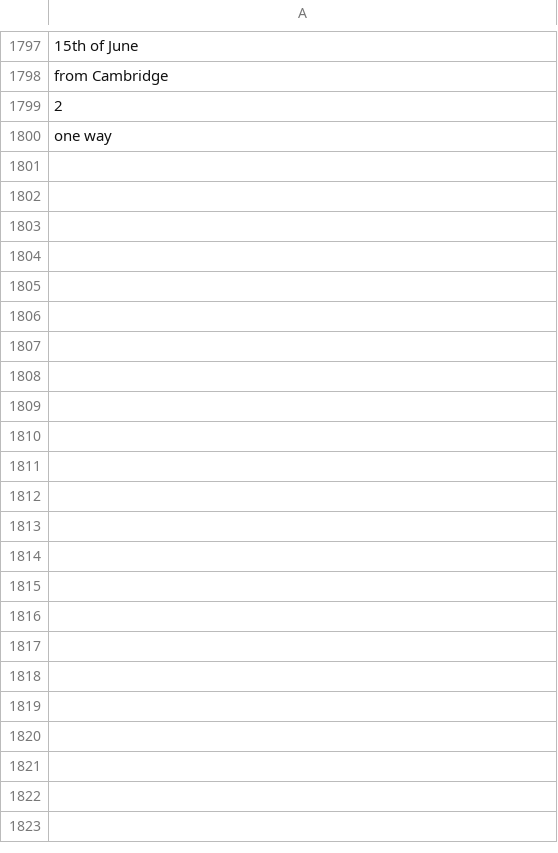
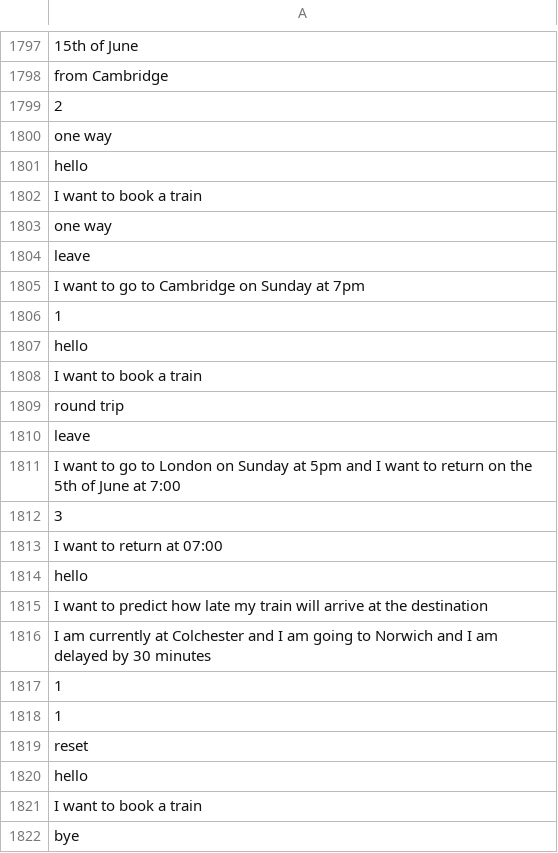
Before and after one commit to RyanLw007/AI-project, a CSV file: AICW2/mychatbots/ticketfinder/data/past_inputs.csv, drawn as a sheet; only a part is shown, gaps mark what is left out; the diff names each change by its address in the sheet, - before the commit and + after, or states it on an @@ line.

```diff
--- a/AICW2/mychatbots/ticketfinder/data/past_inputs.csv
+++ b/AICW2/mychatbots/ticketfinder/data/past_inputs.csv
+row 1801: hello
+row 1802: I want to book a train
+row 1803: one way
+row 1804: leave
+row 1805: I want to go to Cambridge on Sunday at 7pm
+row 1806: 1
+row 1807: hello
+row 1808: I want to book a train
+row 1809: round trip
+row 1810: leave
+row 1811: I want to go to London on Sunday at 5pm and I want to return on the 5th of June at 7:00
+row 1812: 3
+row 1813: I want to return at 07:00
+row 1814: hello
+row 1815: I want to predict how late my train will arrive at the destination
+row 1816: I am currently at Colchester and I am going to Norwich and I am delayed by 30 minutes
+row 1817: 1
+row 1818: 1
+row 1819: reset
+row 1820: hello
+row 1821: I want to book a train
+row 1822: bye
```
Also changed, not shown: 3 other files.
